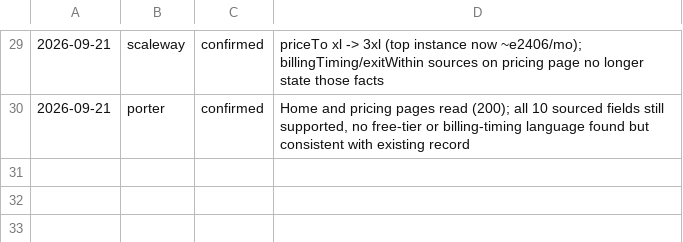
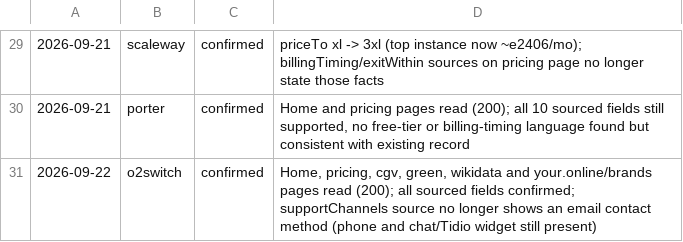
Before and after one commit to fortrabbit/findhost, a TSV file: research/refresh-log.tsv, drawn as a sheet; only a part is shown, gaps mark what is left out; the diff names each change by its address in the sheet, - before the commit and + after, or states it on an @@ line.

```diff
--- a/research/refresh-log.tsv
+++ b/research/refresh-log.tsv
+row 31: 2026-09-22 | o2switch | confirmed | Home, pricing, cgv, green, wikidata and your.online/brands pages read (200); all sourced fields confirmed; supportChannels source no longer shows an email contact method (phone and chat/Tidio widget still present)
```
Also changed, not shown: 1 other file.
